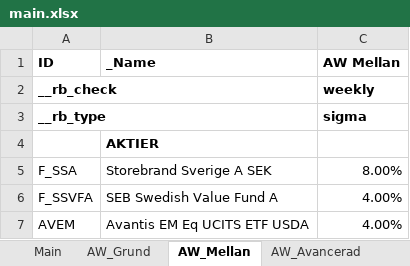
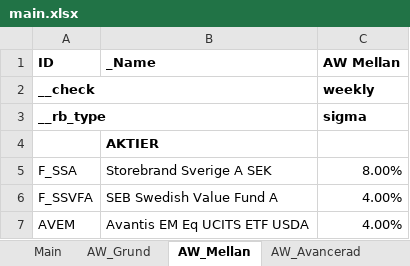
Before and after one commit to jonaskello/backcel, an Excel workbook: public/example/main.xlsx, sheet AW_Mellan, drawn as a sheet; only a part is shown; values as stored, in another font and other column widths than the file's, no borders; the diff names each change by its address in the sheet, - before the commit and + after, or states it on an @@ line.

```diff
--- a/public/example/main.xlsx (sheet AW_Mellan)
+++ b/public/example/main.xlsx (sheet AW_Mellan)
-A2 (ID): __rb_check
+A2 (ID): __check
```
Also changed, not shown: sheet AW_Grund, sheet Main, sheet Benchmarks, sheet AW_Avancerad, 13 other files.
